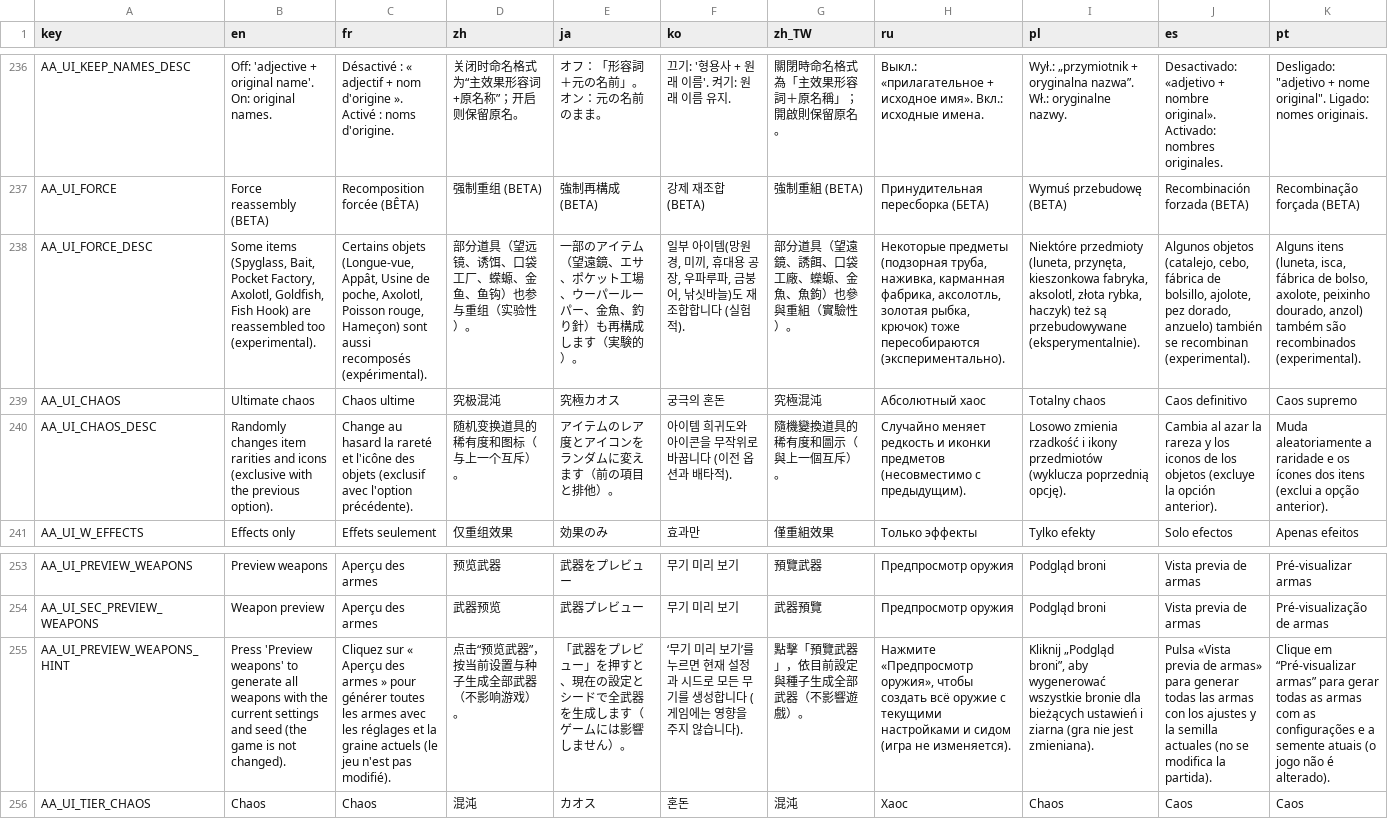
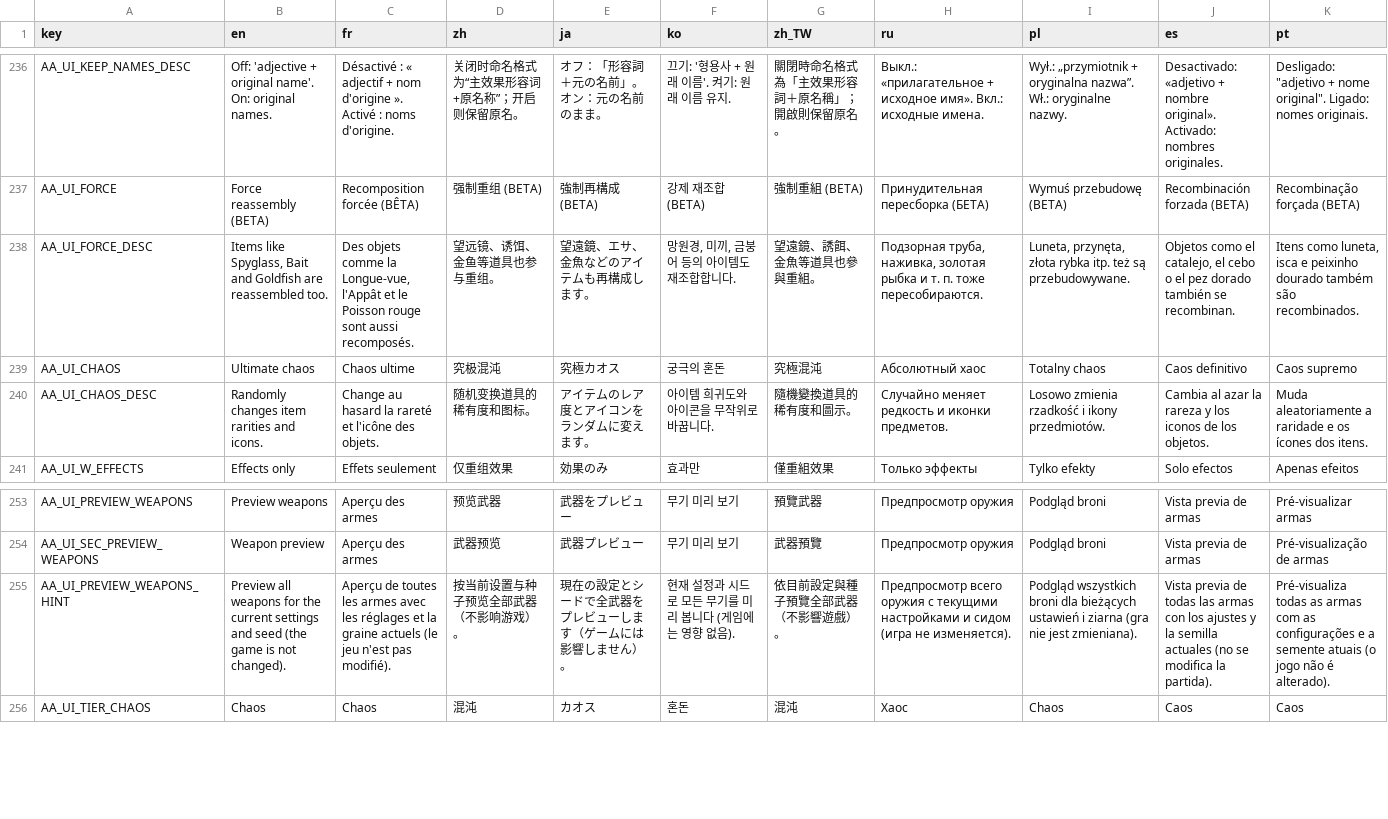
Before and after one commit to mojimoon/BrotatoMods, a CSV file: Mojimoon-AutoAnthony/translations/autoanthony.csv, drawn as a sheet; only a part is shown, gaps mark what is left out; the diff covers the shown part only; the diff names each change by its address in the sheet, - before the commit and + after, or states it on an @@ line.

Commit message:
update (1.8.2): font size slider in the fixed header, panel never overflows at 125% (wrapping switch/slider labels, preview buttons on the hint row), shorter option descriptions

```diff
--- a/Mojimoon-AutoAnthony/translations/autoanthony.csv
+++ b/Mojimoon-AutoAnthony/translations/autoanthony.csv
-B238 (en): Some items (Spyglass, Bait, Pocket Factory, Axolotl, Goldfish, Fish Hook) are reassembled too (experimental).
+B238 (en): Items like Spyglass, Bait and Goldfish are reassembled too.
-C238 (fr): Certains objets (Longue-vue, Appât, Usine de poche, Axolotl, Poisson rouge, Hameçon) sont aussi recomposés (expérimental).
+C238 (fr): Des objets comme la Longue-vue, l'Appât et le Poisson rouge sont aussi recomposés.
-D238 (zh): 部分道具（望远镜、诱饵、口袋工厂、蝾螈、金鱼、鱼钩）也参与重组（实验性）。
+D238 (zh): 望远镜、诱饵、金鱼等道具也参与重组。
-E238 (ja): 一部のアイテム（望遠鏡、エサ、ポケット工場、ウーパールーパー、金魚、釣り針）も再構成します（実験的）。
+E238 (ja): 望遠鏡、エサ、金魚などのアイテムも再構成します。
-F238 (ko): 일부 아이템(망원경, 미끼, 휴대용 공장, 우파루파, 금붕어, 낚싯바늘)도 재조합합니다 (실험적).
+F238 (ko): 망원경, 미끼, 금붕어 등의 아이템도 재조합합니다.
-G238 (zh_TW): 部分道具（望遠鏡、誘餌、口袋工廠、蠑螈、金魚、魚鉤）也參與重組（實驗性）。
+G238 (zh_TW): 望遠鏡、誘餌、金魚等道具也參與重組。
-H238 (ru): Некоторые предметы (подзорная труба, наживка, карманная фабрика, аксолотль, золотая рыбка, крючок) тоже пересобираются (экспериментально).
+H238 (ru): Подзорная труба, наживка, золотая рыбка и т. п. тоже пересобираются.
-I238 (pl): Niektóre przedmioty (luneta, przynęta, kieszonkowa fabryka, aksolotl, złota rybka, haczyk) też są przebudowywane (eksperymentalnie).
+I238 (pl): Luneta, przynęta, złota rybka itp. też są przebudowywane.
-J238 (es): Algunos objetos (catalejo, cebo, fábrica de bolsillo, ajolote, pez dorado, anzuelo) también se recombinan (experimental).
+J238 (es): Objetos como el catalejo, el cebo o el pez dorado también se recombinan.
-K238 (pt): Alguns itens (luneta, isca, fábrica de bolso, axolote, peixinho dourado, anzol) também são recombinados (experimental).
+K238 (pt): Itens como luneta, isca e peixinho dourado também são recombinados.
-B240 (en): …rarities and icons (exclusive with the previous option).
+B240 (en): …rarities and icons.
-C240 (fr): …l'icône des objets (exclusif avec l'option précédente).
+C240 (fr): …l'icône des objets.
-D240 (zh): 随机变换道具的稀有度和图标（与上一个互斥）。
+D240 (zh): 随机变换道具的稀有度和图标。
-E240 (ja): アイテムのレア度とアイコンをランダムに変えます（前の項目と排他）。
+E240 (ja): アイテムのレア度とアイコンをランダムに変えます。
-F240 (ko): 아이템 희귀도와 아이콘을 무작위로 바꿉니다 (이전 옵션과 배타적).
+F240 (ko): 아이템 희귀도와 아이콘을 무작위로 바꿉니다.
-G240 (zh_TW): 隨機變換道具的稀有度和圖示（與上一個互斥）。
+G240 (zh_TW): 隨機變換道具的稀有度和圖示。
-H240 (ru): …и иконки предметов (несовместимо с предыдущим).
+H240 (ru): …и иконки предметов.
-I240 (pl): …i ikony przedmiotów (wyklucza poprzednią opcję).
+I240 (pl): …i ikony przedmiotów.
-J240 (es): …de los objetos (excluye la opción anterior).
+J240 (es): …de los objetos.
-K240 (pt): …ícones dos itens (exclui a opção anterior).
+K240 (pt): …ícones dos itens.
-B255 (en): Press 'Preview weapons' to generate all weapons with the current…
+B255 (en): Preview all weapons for the current…
-C255 (fr): Cliquez sur « Aperçu des armes » pour générer toutes les…
+C255 (fr): Aperçu de toutes les…
-D255 (zh): 点击“预览武器”，按当前设置与种子生成全部武器（不影响游戏）。
+D255 (zh): 按当前设置与种子预览全部武器（不影响游戏）。
-E255 (ja): 「武器をプレビュー」を押すと、現在の設定とシードで全武器を生成します（ゲームには影響しません）。
+E255 (ja): 現在の設定とシードで全武器をプレビューします（ゲームには影響しません）。
-F255 (ko): ‘무기 미리 보기’를 누르면 현재 설정과 시드로 모든 무기를 생성합니다 (게임에는 영향을 주지 않습니다).
+F255 (ko): 현재 설정과 시드로 모든 무기를 미리 봅니다 (게임에는 영향 없음).
-G255 (zh_TW): 點擊「預覽武器」，依目前設定與種子生成全部武器（不影響遊戲）。
+G255 (zh_TW): 依目前設定與種子預覽全部武器（不影響遊戲）。
-H255 (ru): Нажмите «Предпросмотр оружия», чтобы создать всё оружие с текущими…
+H255 (ru): Предпросмотр всего оружия с текущими…
-I255 (pl): Kliknij „Podgląd broni”, aby wygenerować wszystkie bronie dla bieżących…
+I255 (pl): Podgląd wszystkich broni dla bieżących…
-J255 (es): Pulsa «Vista previa de armas» para generar todas las…
+J255 (es): Vista previa de todas las…
-K255 (pt): Clique em “Pré-visualizar armas” para gerar todas as…
+K255 (pt): Pré-visualiza todas as…
```
Also changed, not shown: 87 edited cells elsewhere in this file, 4 other files.
